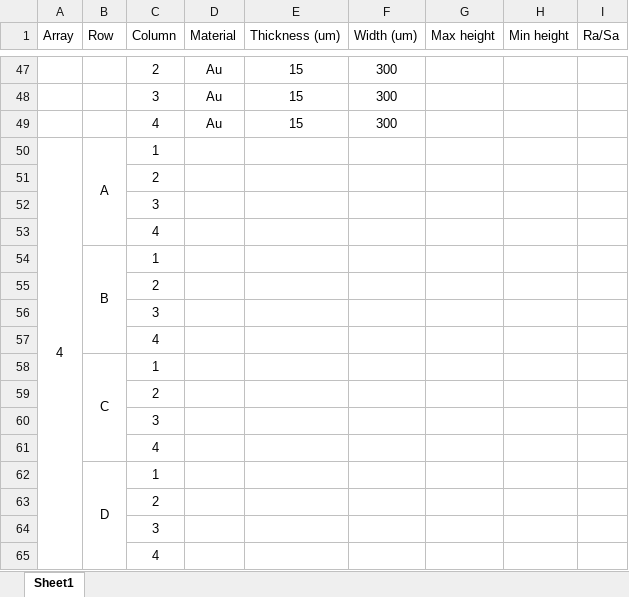
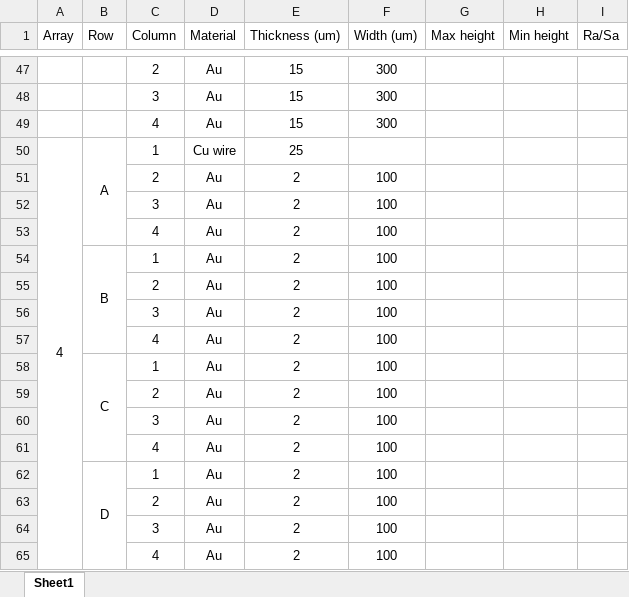
Before and after one commit to 10Electra/Borghesi-Horizontal-Laser-Positioning, an Excel workbook: Characterisation Data/Array Target Characterisation.xlsx, sheet Sheet1, drawn as a sheet; only a part is shown, gaps mark what is left out; values as stored, in another font and other column widths than the file's, no borders; charts and pictures not drawn; removed rows and columns are numbered as before the commit, all else as after; the diff names each change by its address in the sheet, - before the commit and + after, or states it on an @@ line.

Commit message:
Add data for Array 4

```diff
--- a/Characterisation Data/Array Target Characterisation.xlsx (sheet Sheet1)
+++ b/Characterisation Data/Array Target Characterisation.xlsx (sheet Sheet1)
-D50 (Material): (empty)
+D50 (Material): Cu wire
-E50 (Thickness (um)): (empty)
+E50 (Thickness (um)): 25
-row 51:  |  | 2
-row 52:  |  | 3
-row 53:  |  | 4
-row 54:  | B | 1
-row 55:  |  | 2
-row 56:  |  | 3
-row 57:  |  | 4
-row 58:  | C | 1
-row 59:  |  | 2
-row 60:  |  | 3
-row 61:  |  | 4
-row 62:  | D | 1
-row 63:  |  | 2
-row 64:  |  | 3
-row 65:  |  | 4
+row 51:  |  | 2 | Au | 2 | 100
+row 52:  |  | 3 | Au | 2 | 100
+row 53:  |  | 4 | Au | 2 | 100
+row 54:  | B | 1 | Au | 2 | 100
+row 55:  |  | 2 | Au | 2 | 100
+row 56:  |  | 3 | Au | 2 | 100
+row 57:  |  | 4 | Au | 2 | 100
+row 58:  | C | 1 | Au | 2 | 100
+row 59:  |  | 2 | Au | 2 | 100
+row 60:  |  | 3 | Au | 2 | 100
+row 61:  |  | 4 | Au | 2 | 100
+row 62:  | D | 1 | Au | 2 | 100
+row 63:  |  | 2 | Au | 2 | 100
+row 64:  |  | 3 | Au | 2 | 100
+row 65:  |  | 4 | Au | 2 | 100
```
Also changed, not shown: 45 other files.
